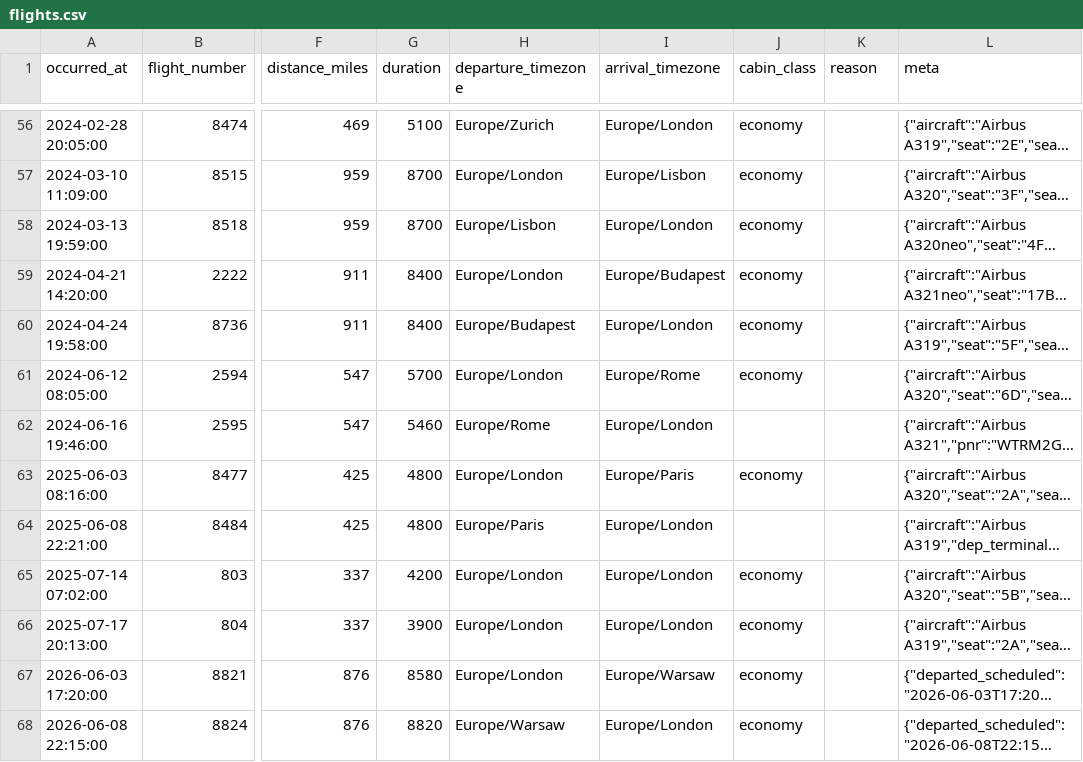
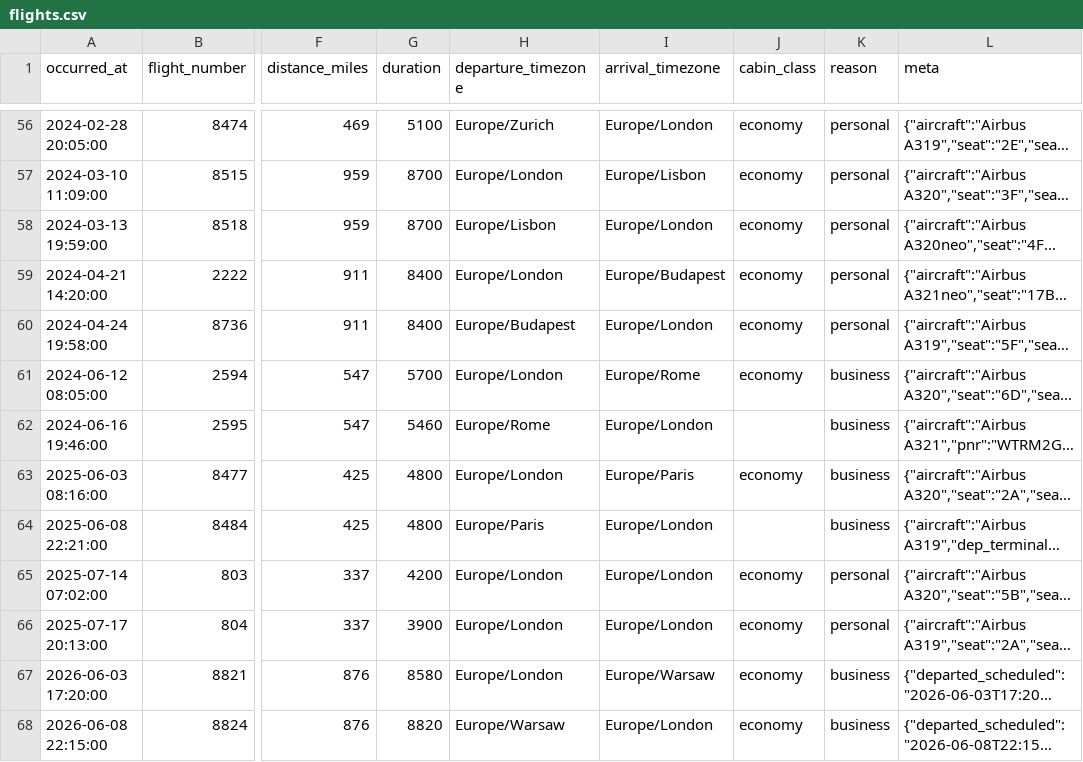
Before and after one commit to tdrayson/taylordrayson, a CSV file: data/flights.csv, drawn as a sheet; only a part is shown, gaps mark what is left out; long unchanged cells end in …; the diff covers the shown part only; the diff names each change by its address in the sheet, - before the commit and + after, or states it on an @@ line.

```diff
--- a/data/flights.csv
+++ b/data/flights.csv
-K56:K60 (reason): (empty)
+K56:K60 (reason): personal
-K61:K64 (reason): (empty)
+K61:K64 (reason): business
-K65:K66 (reason): (empty)
+K65:K66 (reason): personal
-K67:K68 (reason): (empty)
+K67:K68 (reason): business
```
Also changed, not shown: 54 edited cells elsewhere in this file, 41 other files.
